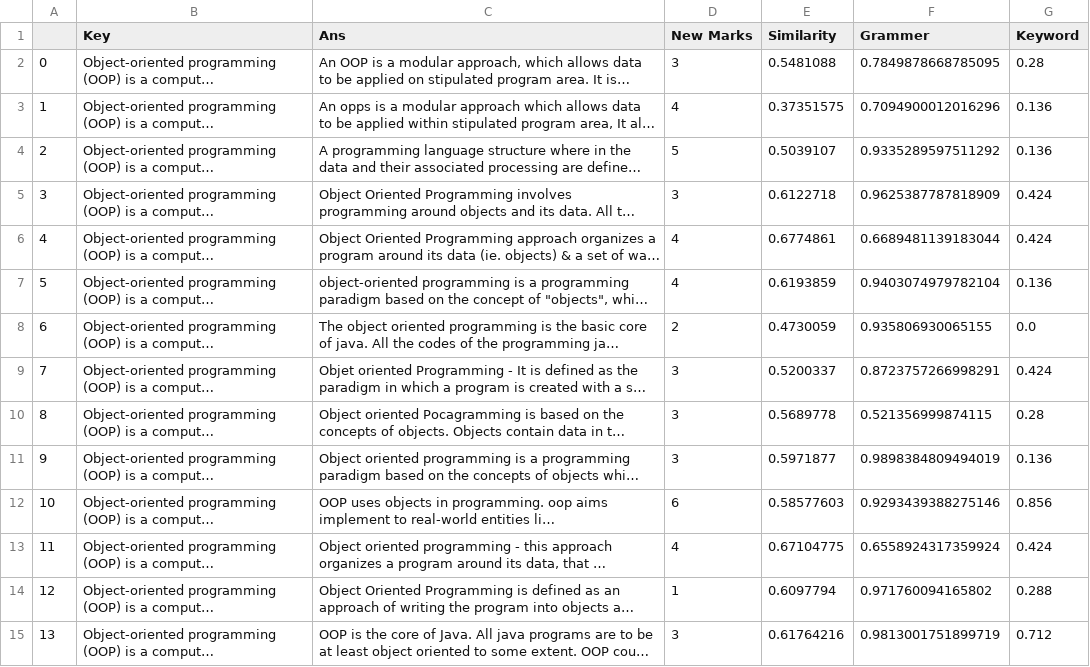
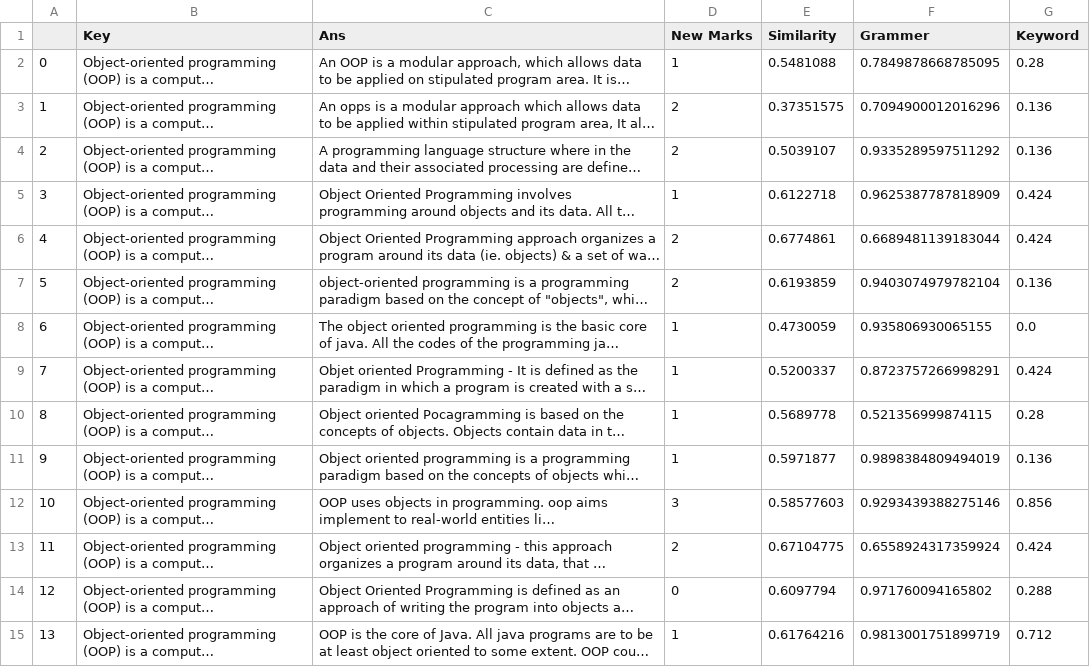
Before and after one commit to AR13570/MiniProject, a CSV file: MiniProj_dataset_with_metrics.csv, drawn as a sheet; only a part is shown; long unchanged cells end in …; the diff covers the shown part only; the diff names each change by its address in the sheet, - before the commit and + after, or states it on an @@ line.

Commit message:
Add files via upload

```diff
--- a/MiniProj_dataset_with_metrics.csv
+++ b/MiniProj_dataset_with_metrics.csv
-D2 (New Marks): 3
+D2 (New Marks): 1
-D3 (New Marks): 4
+D3 (New Marks): 2
-D4 (New Marks): 5
+D4 (New Marks): 2
-D5 (New Marks): 3
+D5 (New Marks): 1
-D6:D7 (New Marks): 4
+D6:D7 (New Marks): 2
-D8 (New Marks): 2
+D8 (New Marks): 1
-D9:D11 (New Marks): 3
+D9:D11 (New Marks): 1
-D12 (New Marks): 6
+D12 (New Marks): 3
-D13 (New Marks): 4
+D13 (New Marks): 2
-D14 (New Marks): 1
+D14 (New Marks): 0
-D15 (New Marks): 3
+D15 (New Marks): 1
```
Also changed, not shown: 111 edited cells elsewhere in this file.
